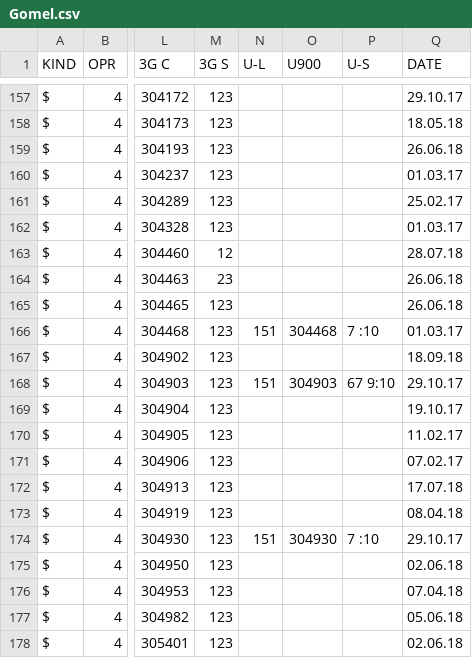
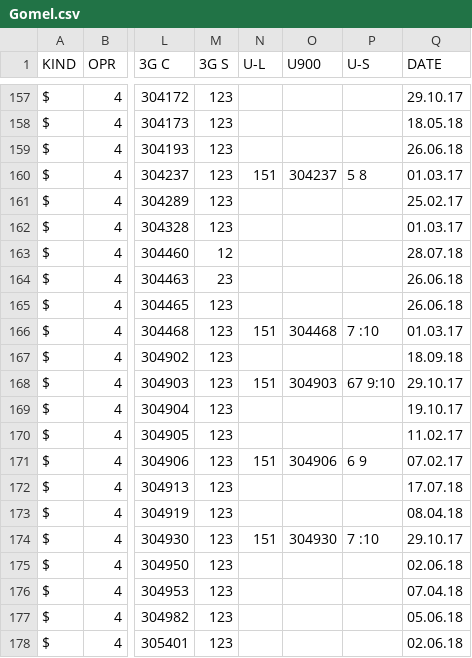
Before and after one commit to BelCellTracker/csv, a CSV file: BeCloud/Gomel.csv, drawn as a sheet; only a part is shown, gaps mark what is left out; the diff names each change by its address in the sheet, - before the commit and + after, or states it on an @@ line.

Commit message:
5 files | M  BeCloud/Gomel.csv, M  MTS/Brest.csv, M  MTS/Gomel.csv, M  Velcom/Brest.csv, M  Velcom/Gomel.csv

```diff
--- a/BeCloud/Gomel.csv
+++ b/BeCloud/Gomel.csv
-N160 (U-L): (empty)
+N160 (U-L): 151
-O160 (U900): (empty)
+O160 (U900): 304237
-P160 (U-S): (empty)
+P160 (U-S): 5 8
-N171 (U-L): (empty)
+N171 (U-L): 151
-O171 (U900): (empty)
+O171 (U900): 304906
-P171 (U-S): (empty)
+P171 (U-S): 6 9
```
Also changed, not shown: MTS/Brest.csv, MTS/Gomel.csv, 2 other files.
